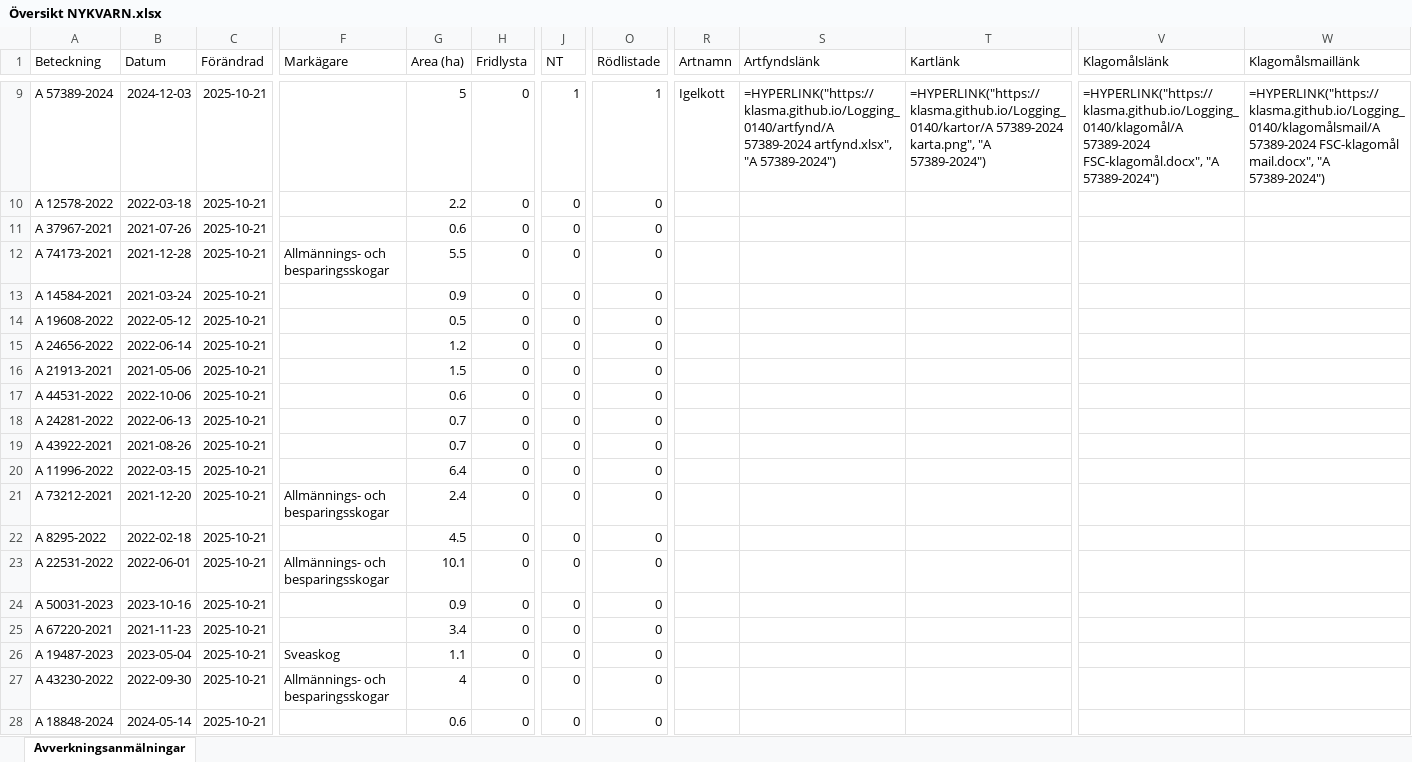
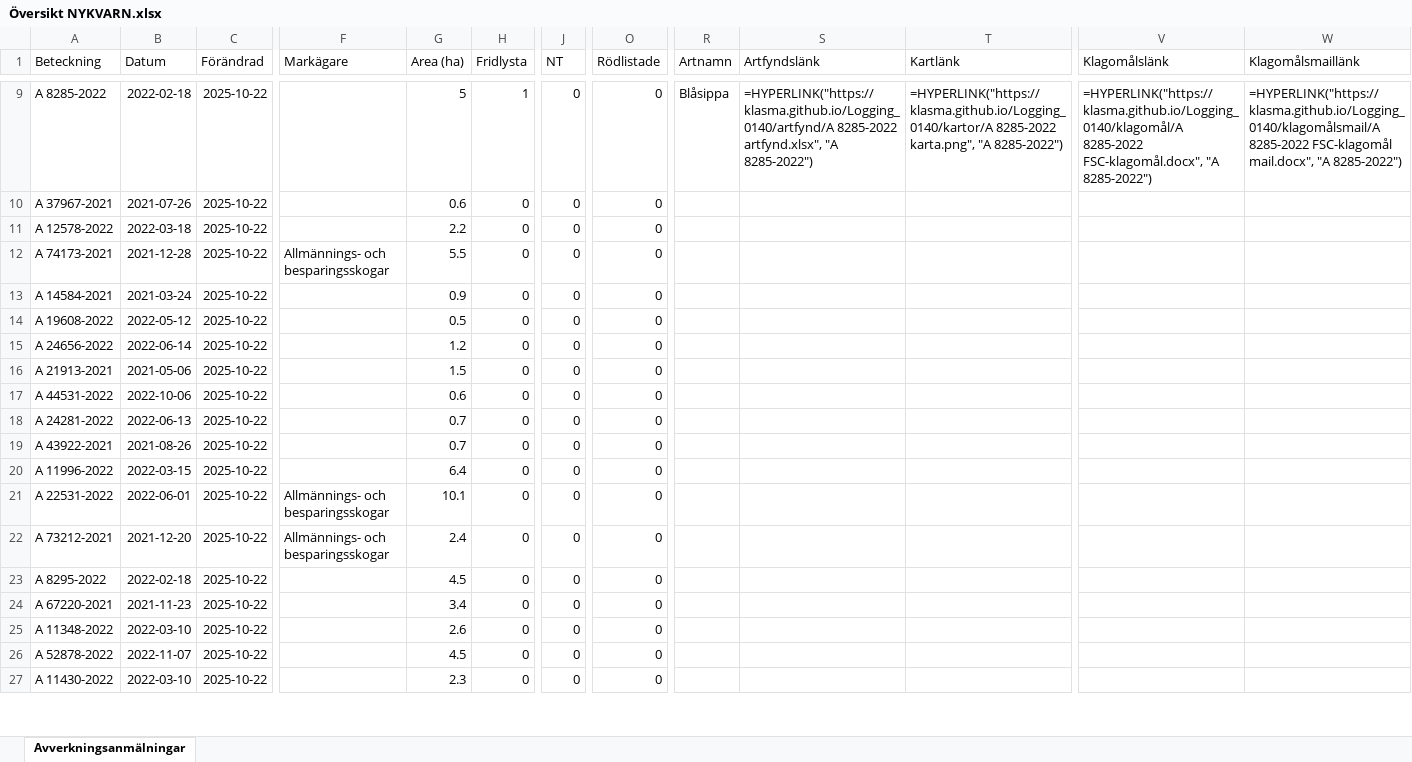
Before and after one commit to klasma/Logging_0140, an Excel workbook: Översikt NYKVARN.xlsx, sheet Avverkningsanmälningar, drawn as a sheet; only a part is shown, gaps mark what is left out; values as stored, in another font and other column widths than the file's, no borders; formulas without a stored value are shown as written; removed rows and columns are numbered as before the commit, all else as after; rows hold the shown columns only; the diff covers the shown part only; the diff names each change by its address in the sheet, - before the commit and + after, or states it on an @@ line.

```diff
--- a/Översikt NYKVARN.xlsx (sheet Avverkningsanmälningar)
+++ b/Översikt NYKVARN.xlsx (sheet Avverkningsanmälningar)
-A9 (Beteckning): A 57389-2024
+A9 (Beteckning): A 8285-2022
-B9 (Datum): 2024-12-03
+B9 (Datum): 2022-02-18
-C9 (Förändrad): 2025-10-21
+C9 (Förändrad): 2025-10-22
-H9 (Fridlysta): 0
+H9 (Fridlysta): 1
-J9 (NT): 1
+J9 (NT): 0
-O9 (Rödlistade): 1
+O9 (Rödlistade): 0
-R9 (Artnamn): Igelkott
+R9 (Artnamn): Blåsippa
-S9 (Artfyndslänk): =HYPERLINK("https://klasma.github.io/Logging_0140/artfynd/A 57389-2024 artfynd.xlsx", "A 57389-2024")
+S9 (Artfyndslänk): =HYPERLINK("https://klasma.github.io/Logging_0140/artfynd/A 8285-2022 artfynd.xlsx", "A 8285-2022")
-T9 (Kartlänk): =HYPERLINK("https://klasma.github.io/Logging_0140/kartor/A 57389-2024 karta.png", "A 57389-2024")
+T9 (Kartlänk): =HYPERLINK("https://klasma.github.io/Logging_0140/kartor/A 8285-2022 karta.png", "A 8285-2022")
-V9 (Klagomålslänk): =HYPERLINK("https://klasma.github.io/Logging_0140/klagomål/A 57389-2024 FSC-klagomål.docx", "A 57389-2024")
+V9 (Klagomålslänk): =HYPERLINK("https://klasma.github.io/Logging_0140/klagomål/A 8285-2022 FSC-klagomål.docx", "A 8285-2022")
-W9 (Klagomålsmaillänk): =HYPERLINK("https://klasma.github.io/Logging_0140/klagomålsmail/A 57389-2024 FSC-klagomål mail.docx", "A 57389-2024")
+W9 (Klagomålsmaillänk): =HYPERLINK("https://klasma.github.io/Logging_0140/klagomålsmail/A 8285-2022 FSC-klagomål mail.docx", "A 8285-2022")
-row 10: A 12578-2022 | 2022-03-18 | 2025-10-21 |  | 2.2 | 0 | 0 | 0
-C10 (Förändrad): 2025-10-21
+C10 (Förändrad): 2025-10-22
+row 11: A 12578-2022 | 2022-03-18 | 2025-10-22 |  | 2.2 | 0 | 0 | 0
-C12:C20 (Förändrad): 2025-10-21
+C12:C20 (Förändrad): 2025-10-22
+row 21: A 22531-2022 | 2022-06-01 | 2025-10-22 | Allmännings- och besparingsskogar | 10.1 | 0 | 0 | 0
-C22:C23 (Förändrad): 2025-10-21
+C22:C23 (Förändrad): 2025-10-22
-row 23: A 22531-2022 | 2022-06-01 | 2025-10-21 | Allmännings- och besparingsskogar | 10.1 | 0 | 0 | 0
-row 24: A 50031-2023 | 2023-10-16 | 2025-10-21 |  | 0.9 | 0 | 0 | 0
-C24:C27 (Förändrad): 2025-10-21
+C24:C27 (Förändrad): 2025-10-22
-A25 (Beteckning): A 19487-2023
+A25 (Beteckning): A 11348-2022
-B25 (Datum): 2023-05-04
+B25 (Datum): 2022-03-10
-F25 (Markägare): Sveaskog
+F25 (Markägare): (empty)
-G25 (Area (ha)): 1.1
+G25 (Area (ha)): 2.6
-A26 (Beteckning): A 43230-2022
+A26 (Beteckning): A 52878-2022
-B26 (Datum): 2022-09-30
+B26 (Datum): 2022-11-07
-F26 (Markägare): Allmännings- och besparingsskogar
+F26 (Markägare): (empty)
-G26 (Area (ha)): 4
+G26 (Area (ha)): 4.5
-A27 (Beteckning): A 18848-2024
+A27 (Beteckning): A 11430-2022
-B27 (Datum): 2024-05-14
+B27 (Datum): 2022-03-10
-G27 (Area (ha)): 0.6
+G27 (Area (ha)): 2.3
```
Also changed, not shown: other rows of this sheet, artfynd/A 11388-2024 artfynd.xlsx, artfynd/A 23279-2025 artfynd.xlsx, 41 other files.
